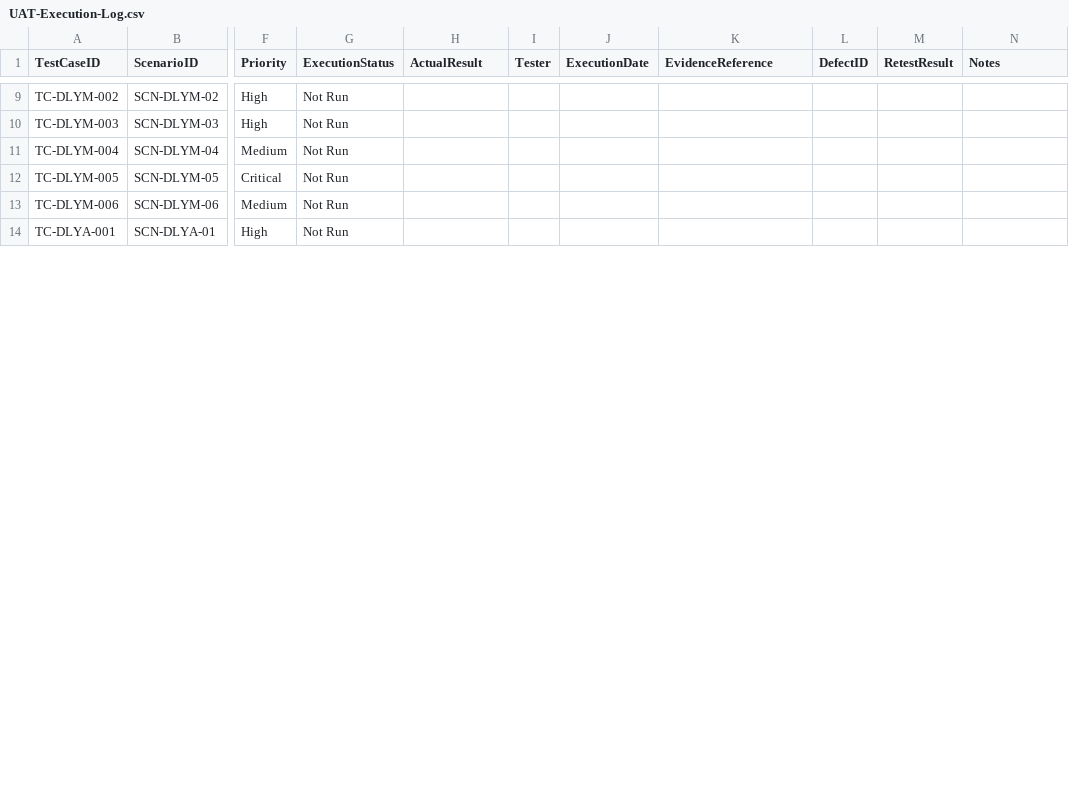
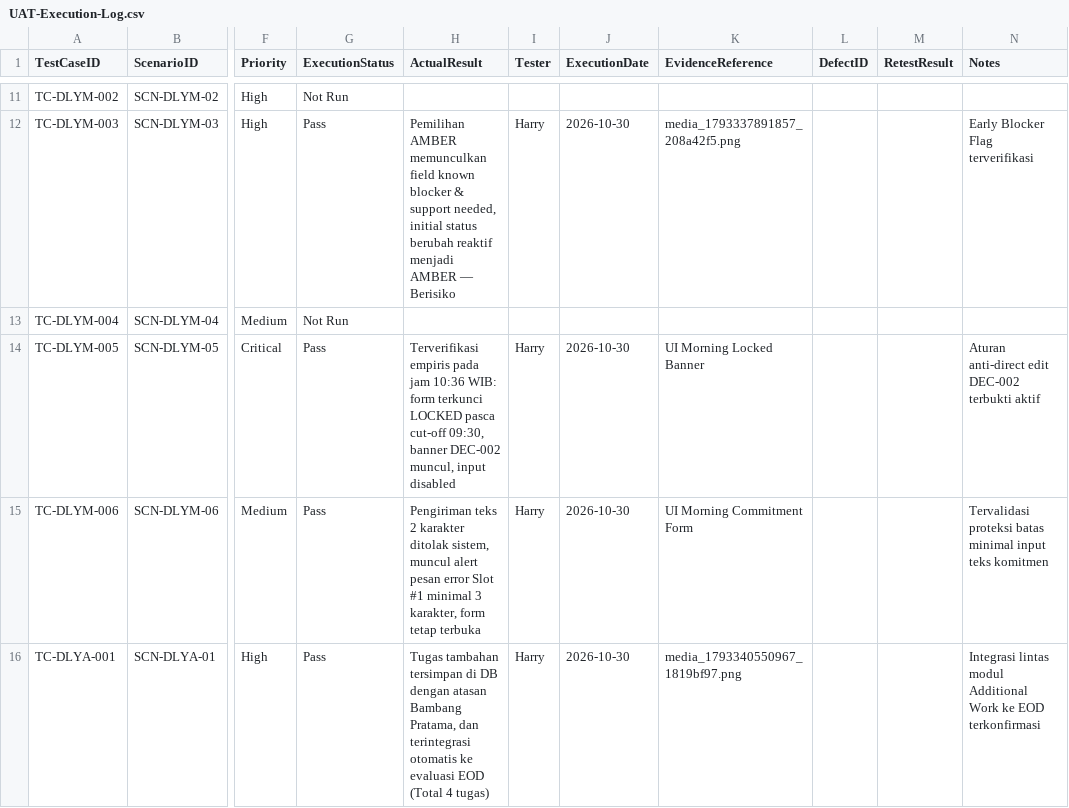
Before and after one commit to harrymx1/Dutamedia-WorkPulse, a CSV file: UAT/UAT-Execution-Log.csv, drawn as a sheet; only a part is shown, gaps mark what is left out; addresses are those after the commit; the diff covers the shown part only; the diff names each change by its address in the sheet, - before the commit and + after, or states it on an @@ line.

```diff
--- a/UAT/UAT-Execution-Log.csv
+++ b/UAT/UAT-Execution-Log.csv
-G12 (ExecutionStatus): Not Run
+G12 (ExecutionStatus): Pass
-H12 (ActualResult): (empty)
+H12 (ActualResult): Pemilihan AMBER memunculkan field known blocker & support needed, initial status berubah reaktif menjadi AMBER — Berisiko
-I12 (Tester): (empty)
+I12 (Tester): Harry
-J12 (ExecutionDate): (empty)
+J12 (ExecutionDate): 2026-10-30
-K12 (EvidenceReference): (empty)
+K12 (EvidenceReference): media_1793337891857_208a42f5.png
-N12 (Notes): (empty)
+N12 (Notes): Early Blocker Flag terverifikasi
-G14:G16 (ExecutionStatus): Not Run
+G14:G16 (ExecutionStatus): Pass
-H14 (ActualResult): (empty)
+H14 (ActualResult): Terverifikasi empiris pada jam 10:36 WIB: form terkunci LOCKED pasca cut-off 09:30, banner DEC-002 muncul, input disabled
-I14:I16 (Tester): (empty)
+I14:I16 (Tester): Harry
-J14:J16 (ExecutionDate): (empty)
+J14:J16 (ExecutionDate): 2026-10-30
-K14 (EvidenceReference): (empty)
+K14 (EvidenceReference): UI Morning Locked Banner
-N14 (Notes): (empty)
+N14 (Notes): Aturan anti-direct edit DEC-002 terbukti aktif
-H15 (ActualResult): (empty)
+H15 (ActualResult): Pengiriman teks 2 karakter ditolak sistem, muncul alert pesan error Slot #1 minimal 3 karakter, form tetap terbuka
-K15 (EvidenceReference): (empty)
+K15 (EvidenceReference): UI Morning Commitment Form
-N15 (Notes): (empty)
+N15 (Notes): Tervalidasi proteksi batas minimal input teks komitmen
-H16 (ActualResult): (empty)
+H16 (ActualResult): Tugas tambahan tersimpan di DB dengan atasan Bambang Pratama, dan terintegrasi otomatis ke evaluasi EOD (Total 4 tugas)
-K16 (EvidenceReference): (empty)
+K16 (EvidenceReference): media_1793340550967_1819bf97.png
-N16 (Notes): (empty)
+N16 (Notes): Integrasi lintas modul Additional Work ke EOD terkonfirmasi
```
Also changed, not shown: 3 added rows and 74 edited cells elsewhere in this file, UAT/UAT-Requirement-Traceability-Matrix.csv, UAT/UAT-Role-Action-Matrix.csv, 15 other files.
